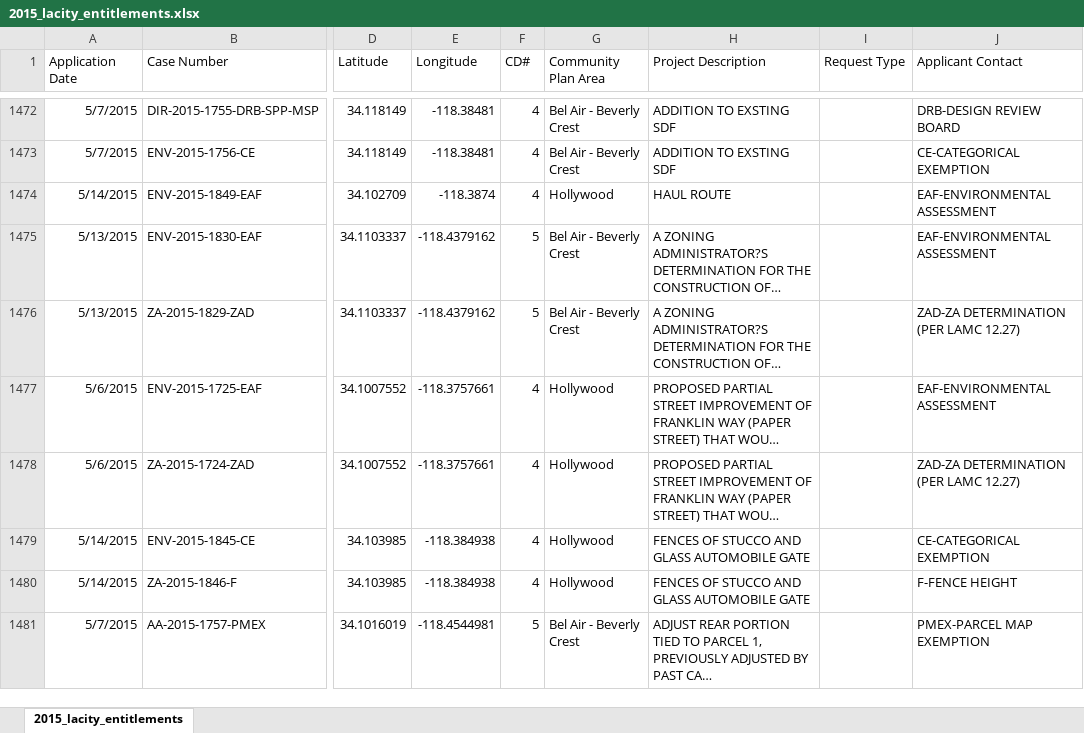
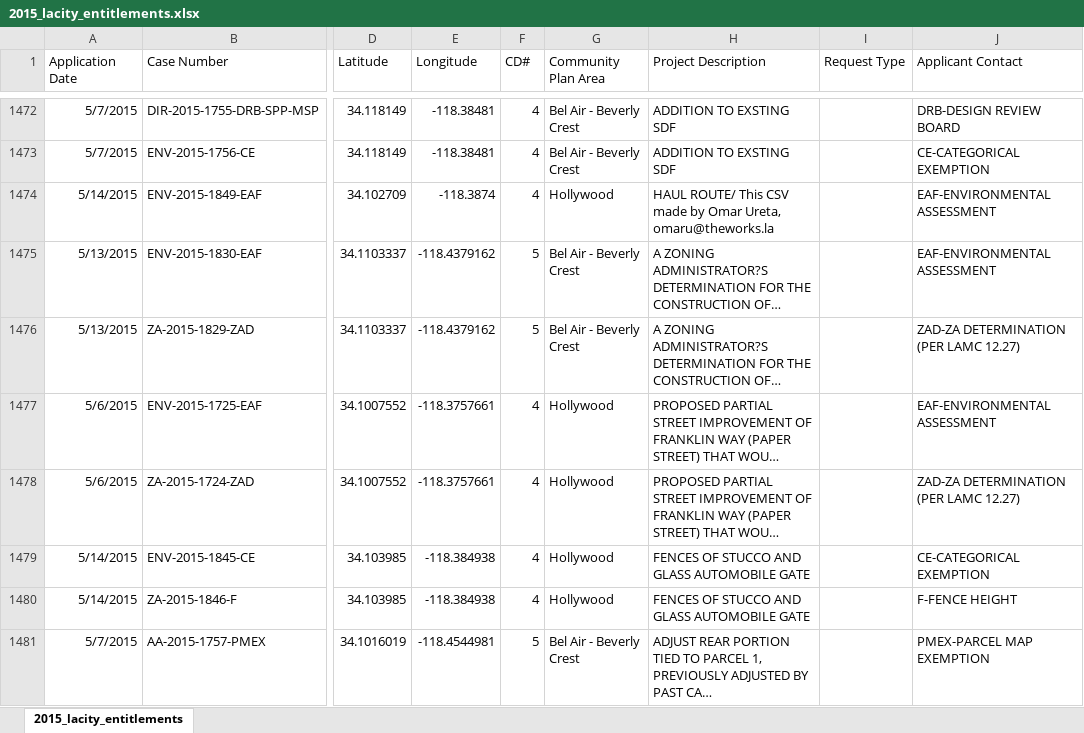
Before and after one commit to cityhubla/LA-City-Entitlements, an Excel workbook: data/2015_lacity_entitlements.xlsx, sheet 2015_lacity_entitlements, drawn as a sheet; only a part is shown, gaps mark what is left out; long unchanged cells end in …; values as stored, in another font and other column widths than the file's, no borders; the diff names each change by its address in the sheet, - before the commit and + after, or states it on an @@ line.

```diff
--- a/data/2015_lacity_entitlements.xlsx (sheet 2015_lacity_entitlements)
+++ b/data/2015_lacity_entitlements.xlsx (sheet 2015_lacity_entitlements)
-H1474 (Project Description): HAUL ROUTE
+H1474 (Project Description): HAUL ROUTE/ This CSV made by Omar Ureta, omaru@theworks.la
```
Also changed, not shown: 1 other file.
